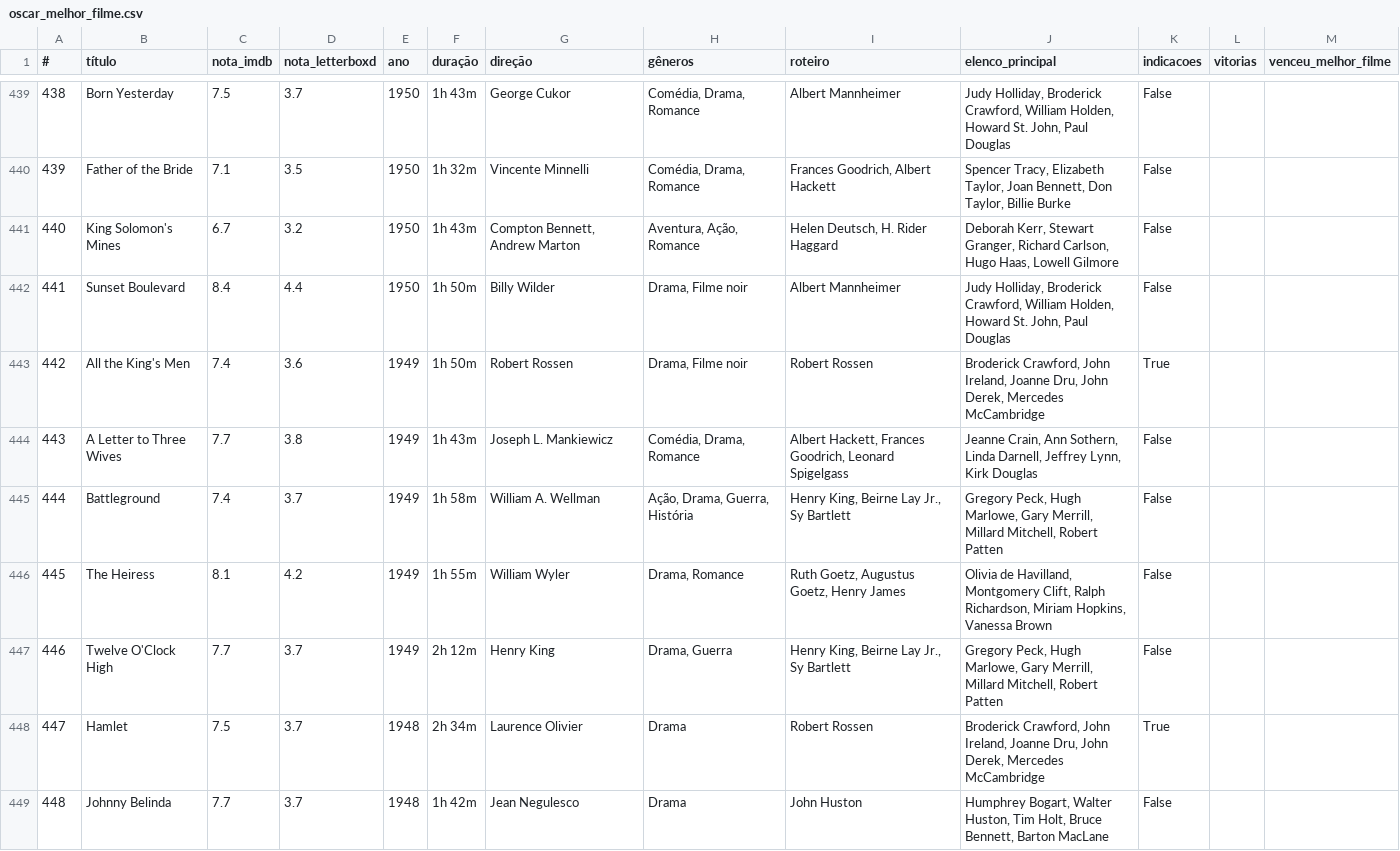
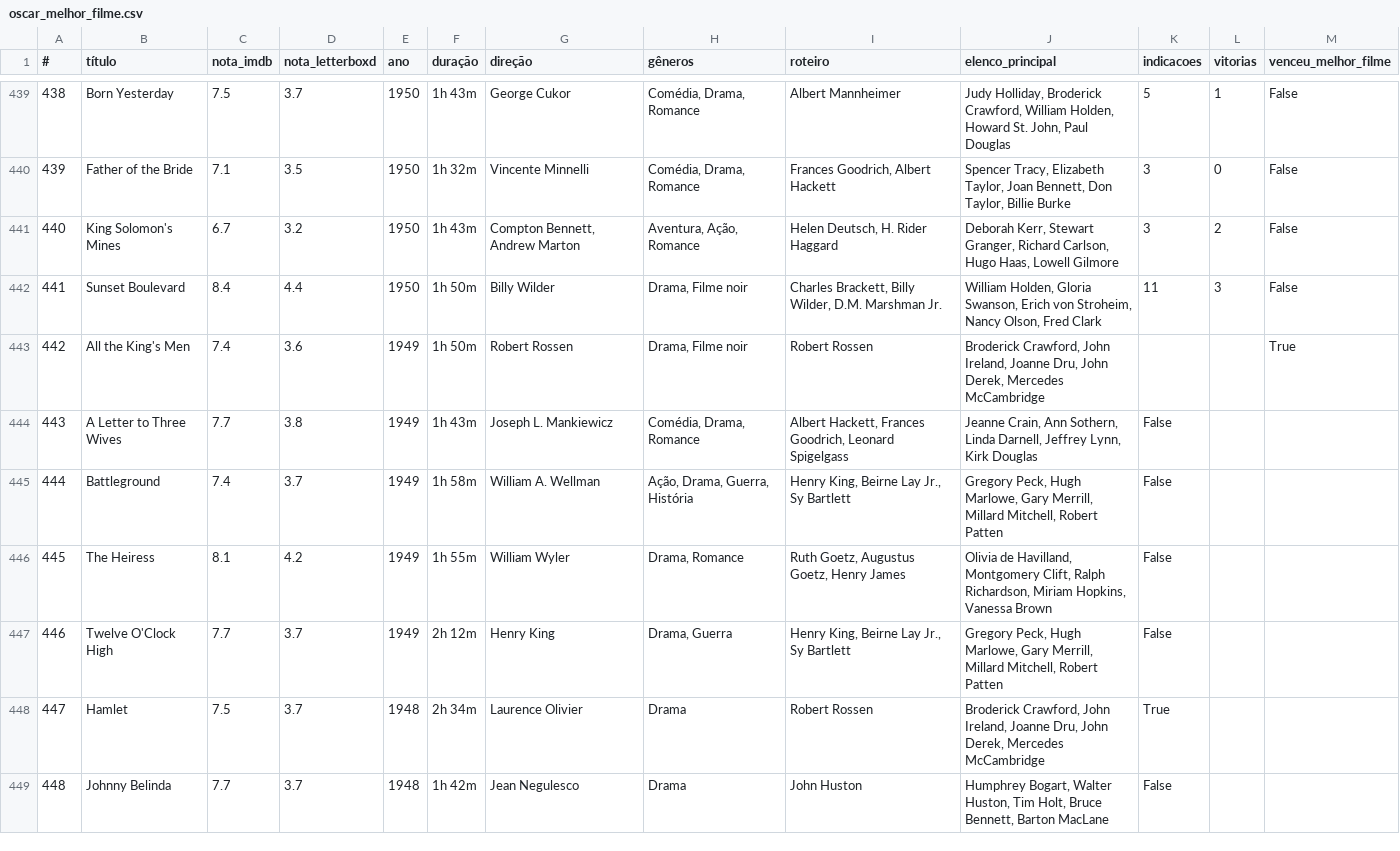
Before and after one commit to nicolascaseiro/Oscar-Melhor-Filme, a CSV file: oscar_melhor_filme.csv, drawn as a sheet; only a part is shown, gaps mark what is left out; the diff covers the shown part only.

Commit message:
Update oscar_melhor_filme.csv

```diff
--- a/oscar_melhor_filme.csv
+++ b/oscar_melhor_filme.csv
@@ -439,6 +439,6 @@
-438,Born Yesterday,7.5,3.7,1950,1h 43m,George Cukor,"Comédia, Drama, Romance",Albert Mannheimer,"Judy Holliday, Broderick Crawford, William Holden, Howard St. John, Paul Douglas",False
-439,Father of the Bride,7.1,3.5,1950,1h 32m,Vincente Minnelli,"Comédia, Drama, Romance","Frances Goodrich, Albert Hackett","Spencer Tracy, Elizabeth Taylor, Joan Bennett, Don Taylor, Billie Burke",False
-440,King Solomon's Mines,6.7,3.2,1950,1h 43m,"Compton Bennett, Andrew Marton","Aventura, Ação, Romance","Helen Deutsch, H. Rider Haggard","Deborah Kerr, Stewart Granger, Richard Carlson, Hugo Haas, Lowell Gilmore",False
-441,Sunset Boulevard,8.4,4.4,1950,1h 50m,Billy Wilder,"Drama, Filme noir",Albert Mannheimer,"Judy Holliday, Broderick Crawford, William Holden, Howard St. John, Paul Douglas",False
-442,All the King's Men,7.4,3.6,1949,1h 50m,Robert Rossen,"Drama, Filme noir",Robert Rossen,"Broderick Crawford, John Ireland, Joanne Dru, John Derek, Mercedes McCambridge",True
+438,Born Yesterday,7.5,3.7,1950,1h 43m,George Cukor,"Comédia, Drama, Romance",Albert Mannheimer,"Judy Holliday, Broderick Crawford, William Holden, Howard St. John, Paul Douglas",5,1,False
+439,Father of the Bride,7.1,3.5,1950,1h 32m,Vincente Minnelli,"Comédia, Drama, Romance","Frances Goodrich, Albert Hackett","Spencer Tracy, Elizabeth Taylor, Joan Bennett, Don Taylor, Billie Burke",3,0,False
+440,King Solomon's Mines,6.7,3.2,1950,1h 43m,"Compton Bennett, Andrew Marton","Aventura, Ação, Romance","Helen Deutsch, H. Rider Haggard","Deborah Kerr, Stewart Granger, Richard Carlson, Hugo Haas, Lowell Gilmore",3,2,False
+441,Sunset Boulevard,8.4,4.4,1950,1h 50m,Billy Wilder,"Drama, Filme noir","Charles Brackett, Billy Wilder, D.M. Marshman Jr.","William Holden, Gloria Swanson, Erich von Stroheim, Nancy Olson, Fred Clark",11,3,False
+442,All the King's Men,7.4,3.6,1949,1h 50m,Robert Rossen,"Drama, Filme noir",Robert Rossen,"Broderick Crawford, John Ireland, Joanne Dru, John Derek, Mercedes McCambridge",,,True
 443,A Letter to Three Wives,7.7,3.8,1949,1h 43m,Joseph L. Mankiewicz,"Comédia, Drama, Romance","Albert Hackett, Frances Goodrich, Leonard Spigelgass","Jeanne Crain, Ann Sothern, Linda Darnell, Jeffrey Lynn, Kirk Douglas",False
```
Also changed, not shown: 42 edited cells elsewhere in this file.
